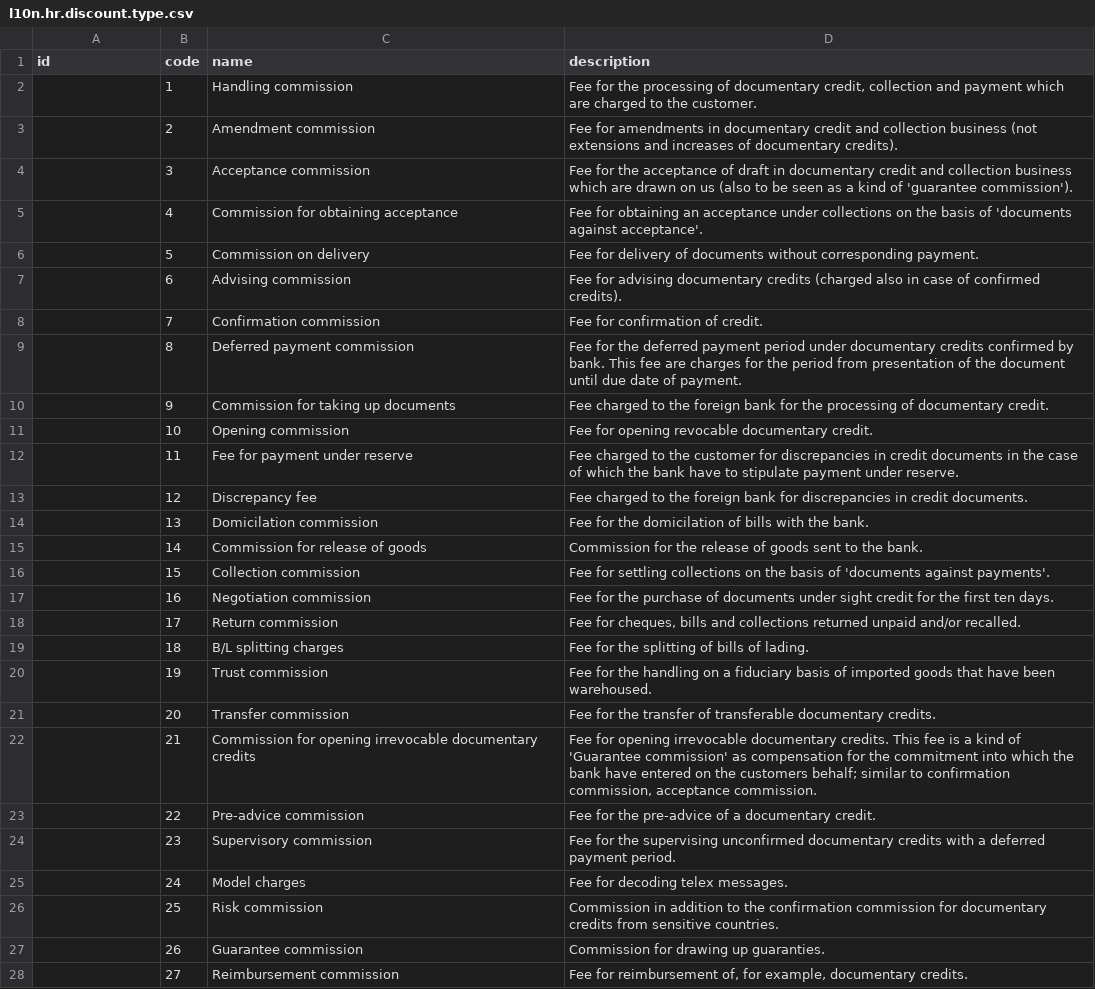
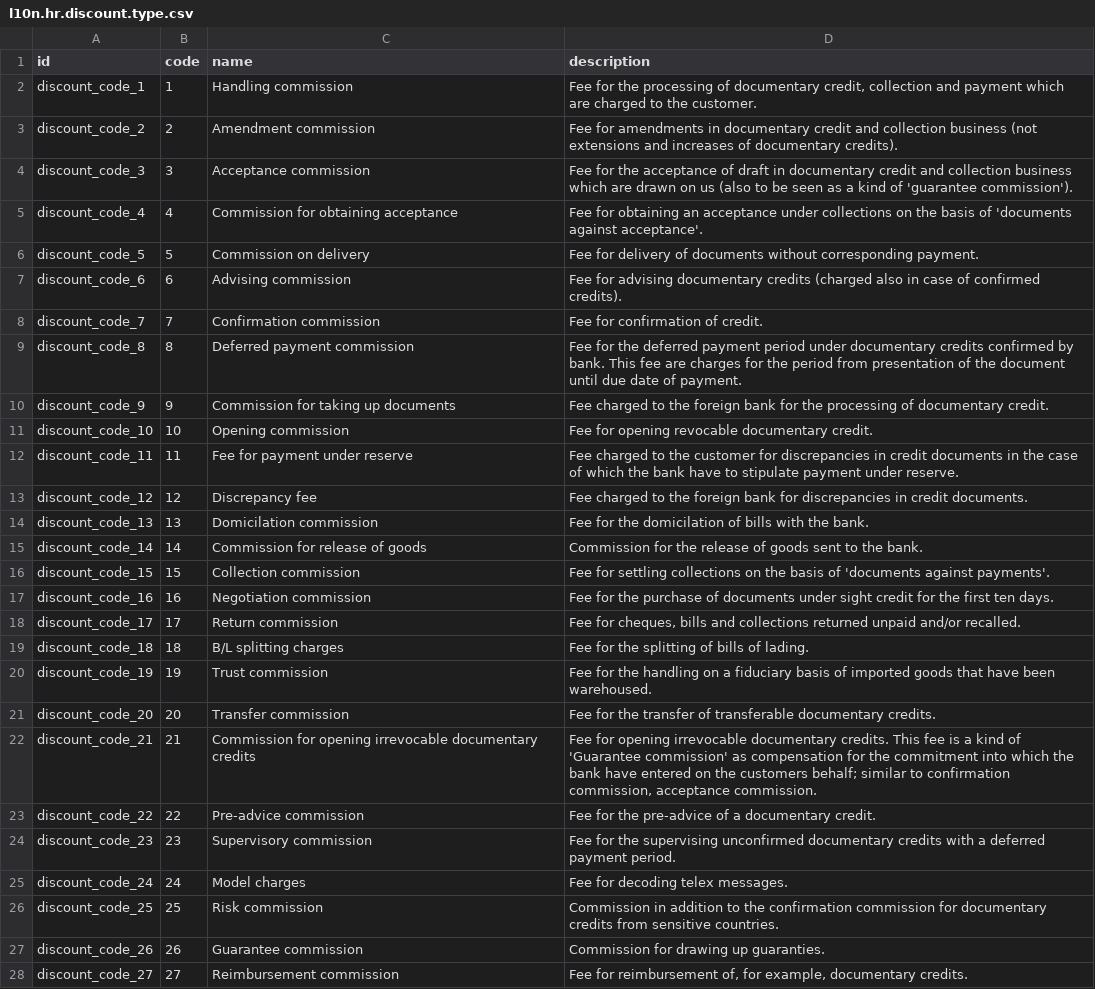
Before and after one commit to badbole/l10n-croatia, a CSV file: l10n_hr_untdid5189_discount/data/l10n.hr.discount.type.csv, drawn as a sheet; only a part is shown; the diff covers the shown part only; the diff names each change by its address in the sheet, - before the commit and + after, or states it on an @@ line.

Commit message:
added external ids for records and onchange for default values

```diff
--- a/l10n_hr_untdid5189_discount/data/l10n.hr.discount.type.csv
+++ b/l10n_hr_untdid5189_discount/data/l10n.hr.discount.type.csv
-A2 (id): (empty)
+A2 (id): discount_code_1
-A3 (id): (empty)
+A3 (id): discount_code_2
-A4 (id): (empty)
+A4 (id): discount_code_3
-A5 (id): (empty)
+A5 (id): discount_code_4
-A6 (id): (empty)
+A6 (id): discount_code_5
-A7 (id): (empty)
+A7 (id): discount_code_6
-A8 (id): (empty)
+A8 (id): discount_code_7
-A9 (id): (empty)
+A9 (id): discount_code_8
-A10 (id): (empty)
+A10 (id): discount_code_9
-A11 (id): (empty)
+A11 (id): discount_code_10
-A12 (id): (empty)
+A12 (id): discount_code_11
-A13 (id): (empty)
+A13 (id): discount_code_12
-A14 (id): (empty)
+A14 (id): discount_code_13
-A15 (id): (empty)
+A15 (id): discount_code_14
-A16 (id): (empty)
+A16 (id): discount_code_15
-A17 (id): (empty)
+A17 (id): discount_code_16
-A18 (id): (empty)
+A18 (id): discount_code_17
-A19 (id): (empty)
+A19 (id): discount_code_18
-A20 (id): (empty)
+A20 (id): discount_code_19
-A21 (id): (empty)
+A21 (id): discount_code_20
-A22 (id): (empty)
+A22 (id): discount_code_21
-A23 (id): (empty)
+A23 (id): discount_code_22
-A24 (id): (empty)
+A24 (id): discount_code_23
-A25 (id): (empty)
+A25 (id): discount_code_24
-A26 (id): (empty)
+A26 (id): discount_code_25
-A27 (id): (empty)
+A27 (id): discount_code_26
-A28 (id): (empty)
+A28 (id): discount_code_27
```
Also changed, not shown: 78 edited cells elsewhere in this file, 1 other file.
